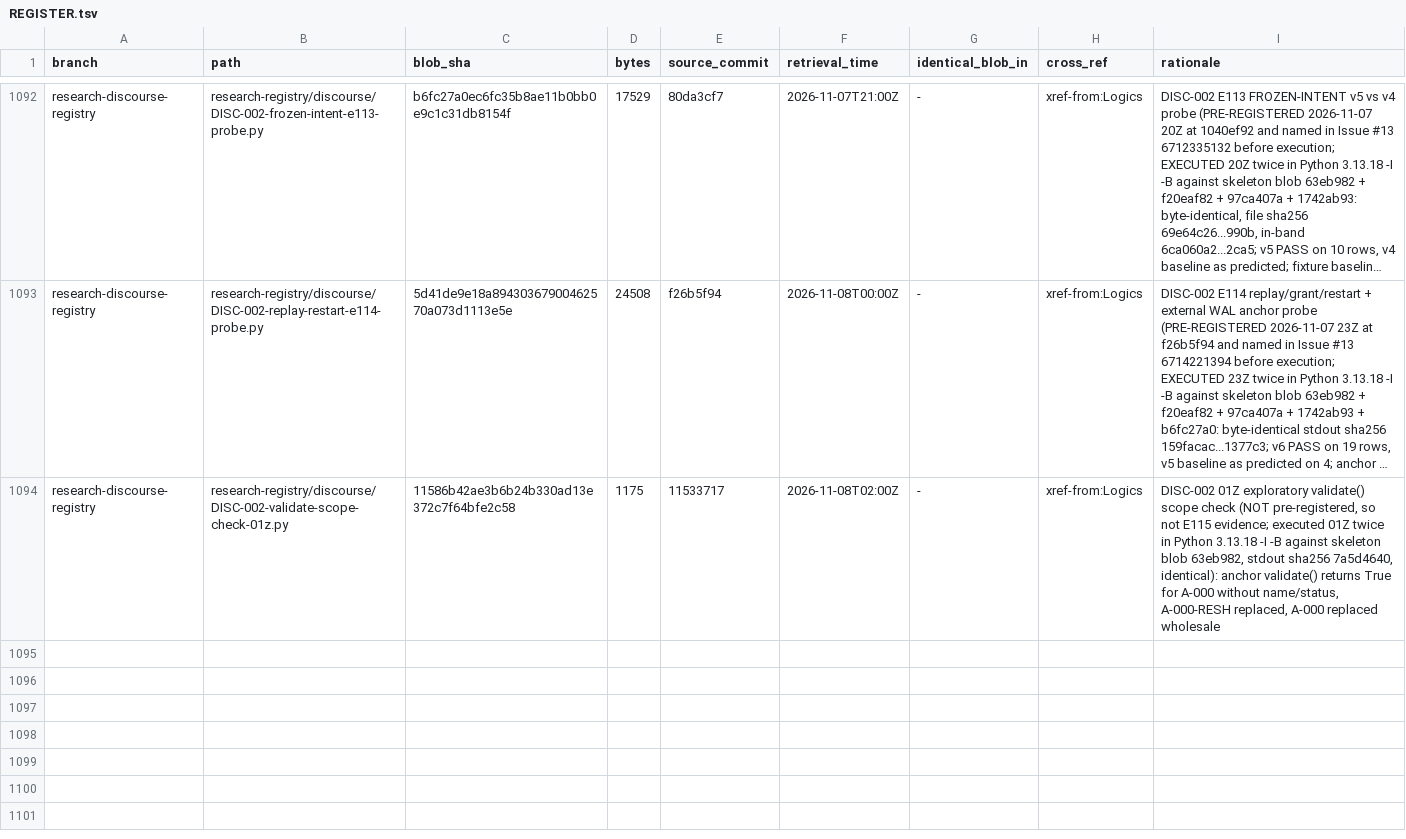
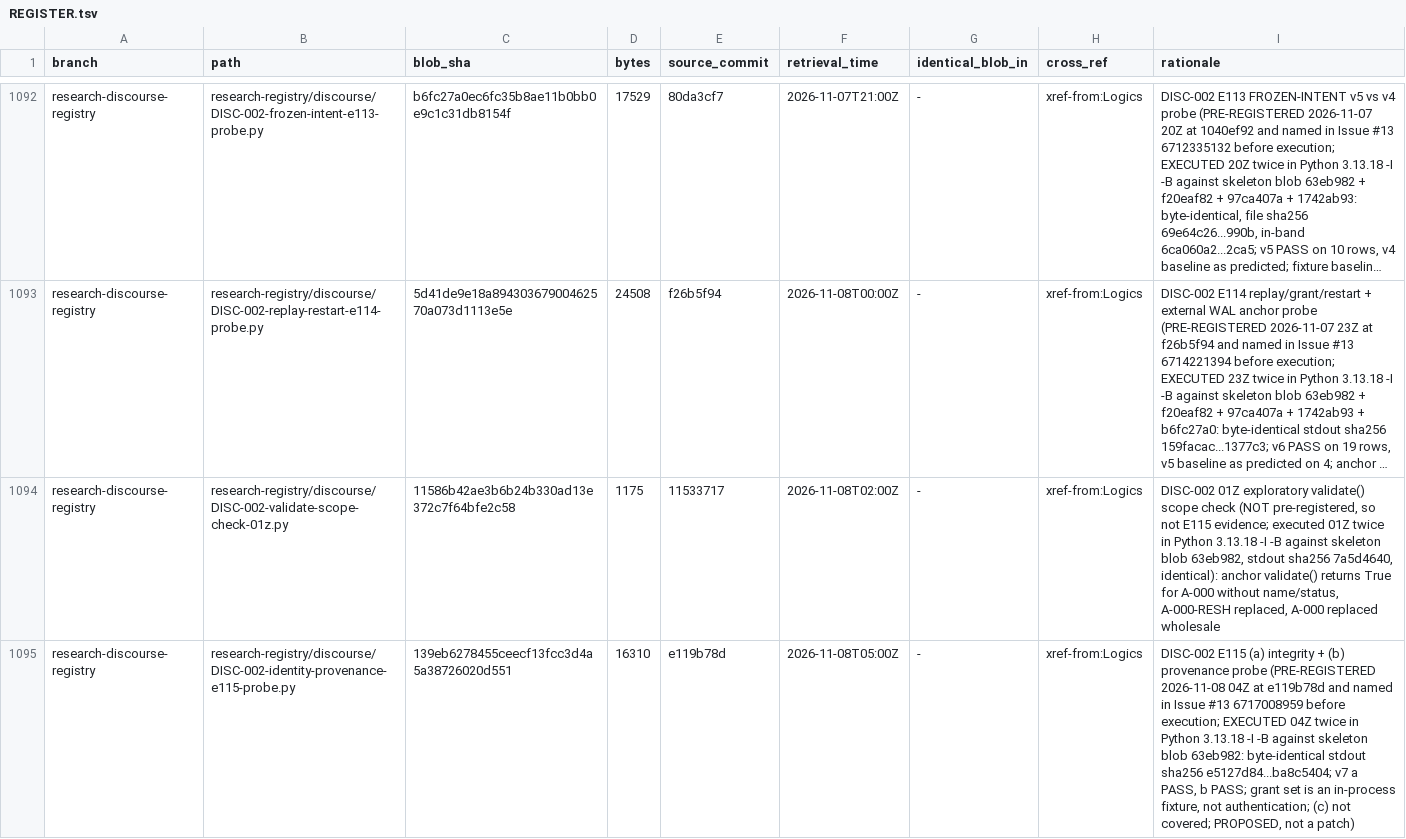
Before and after one commit to AGI144348Outlook/Echo_Green_Future, a TSV file: L2-library/Algorithms/REGISTER.tsv, drawn as a sheet; only a part is shown, gaps mark what is left out; long unchanged cells end in …; the diff names each change by its address in the sheet, - before the commit and + after, or states it on an @@ line.

```diff
--- a/L2-library/Algorithms/REGISTER.tsv
+++ b/L2-library/Algorithms/REGISTER.tsv
+row 1095: research-discourse-registry | research-registry/discourse/DISC-002-identity-provenance-e115-probe.py | 139eb6278455ceecf13fcc3d4a5a38726020d551 | 16310 | e119b78d | 2026-11-08T05:00Z | - | xref-from:Logics | DISC-002 E115 (a) integrity + (b) provenance probe (PRE-REGISTERED 2026-11-08 04Z at e119b78d and named in Issue #13 6717008959 before execution; EXECUTED 04Z twice in Python 3.13.18 -I -B against skeleton blob 63eb982: byte-identical stdout sha256 e5127d84...ba8c5404; v7 a PASS, b PASS; grant set is an in-process fixture, not authentication; (c) not covered; PROPOSED, not a patch)
```
Also changed, not shown: L2-library/Logics/REGISTER.tsv, 1 other file.
